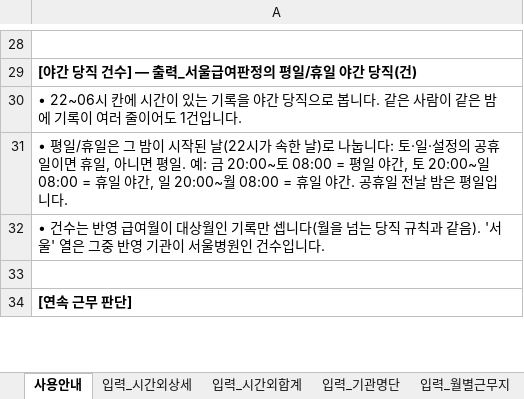
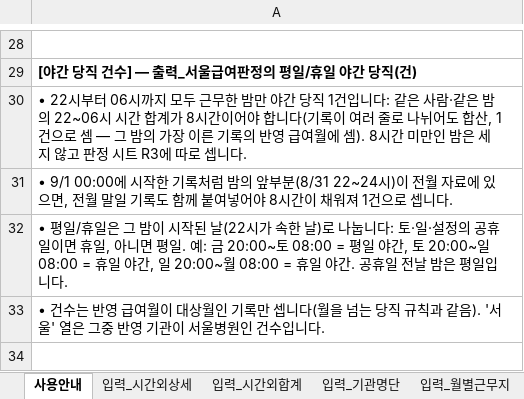
Before and after one commit to weissnicht5210/introgithupuse, an Excel workbook: 시간외근무_서울급여_판정.xlsx, sheet 사용안내, drawn as a sheet; only a part is shown, gaps mark what is left out; the shorter side is filled out with more unchanged rows; values as stored, in another font and other column widths than the file's, no borders; the diff names each change by its address in the sheet, - before the commit and + after, or states it on an @@ line.

```diff
--- a/시간외근무_서울급여_판정.xlsx (sheet 사용안내)
+++ b/시간외근무_서울급여_판정.xlsx (sheet 사용안내)
-A30: • 22~06시 칸에 시간이 있는 기록을 야간 당직으로 봅니다. 같은 사람이 같은 밤에 기록이 여러 줄이어도 1건입니다.
+A30: • 22시부터 06시까지 모두 근무한 밤만 야간 당직 1건입니다: 같은 사람·같은 밤의 22~06시 시간 합계가 8시간이어야 합니다(기록이 여러 줄로 나뉘어도 합산, 1건으로 셈 — 그 밤의 가장 이른 기록의 반영 급여월에 셈). 8시간 미만인 밤은 세지 않고 판정 시트 R3에 따로 셉니다.
+row 31: • 9/1 00:00에 시작한 기록처럼 밤의 앞부분(8/31 22~24시)이 전월 자료에 있으면, 전월 말일 기록도 함께 붙여넣어야 8시간이 채워져 1건으로 셉니다.
```
Also changed, not shown: sheet 입력_시간외상세, sheet 출력_서울급여판정, 1 other file.
